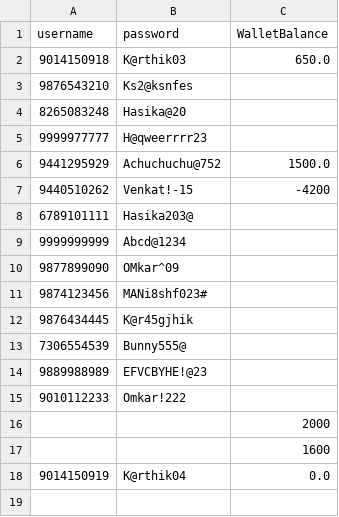
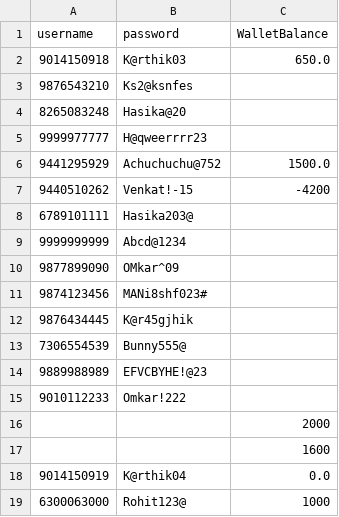
Before and after one commit to Karthik-18-02/ticket_booking, a CSV file: csvs/login_details.csv, drawn as a sheet.

```diff
--- a/csvs/login_details.csv
+++ b/csvs/login_details.csv
@@ -18 +18,2 @@ username,password,WalletBalance
 9014150919,K@rthik04,0.0
+6300063000,Rohit123@,1000
```
Also changed, not shown: csvs/bookings/9014150918_bookings.csv, csvs/hall_data.csv, 8 other files.
